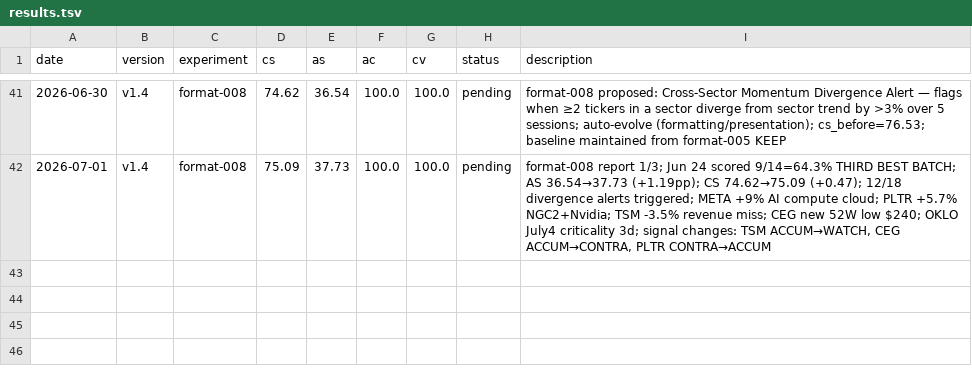
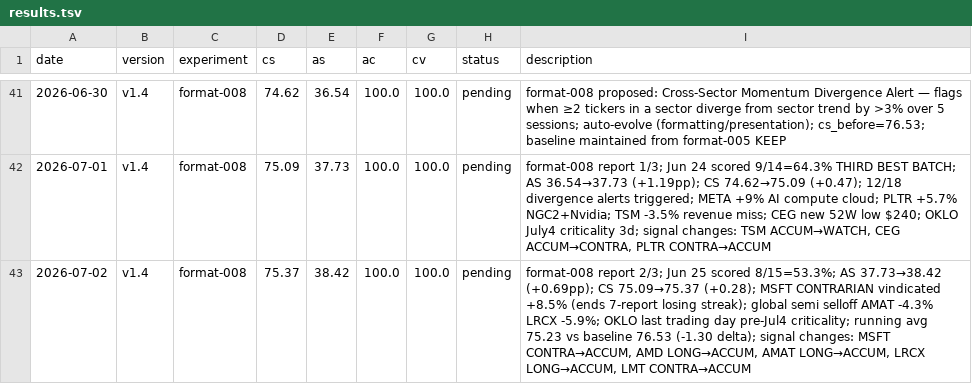
Before and after one commit to MalikJPalamar/autoresearch, a TSV file: auto-research/results.tsv, drawn as a sheet; only a part is shown, gaps mark what is left out.

```diff
--- a/auto-research/results.tsv
+++ b/auto-research/results.tsv
@@ -42 +42,2 @@ date	version	experiment	cs	as	ac	cv	status	description
 2026-07-01	v1.4	format-008	75.09	37.73	100.0	100.0	pending	format-008 report 1/3; Jun 24 scored 9/14=64.3% THIRD BEST BATCH; AS 36.54→37.73 (+1.19pp); CS 74.62→75.09 (+0.47); 12/18 divergence alerts triggered; META +9% AI compute cloud; PLTR +5.7% NGC2+Nvidia; TSM -3.5% revenue miss; CEG new 52W low $240; OKLO July4 criticality 3d; signal changes: TSM ACCUM→WATCH, CEG ACCUM→CONTRA, PLTR CONTRA→ACCUM
+2026-07-02	v1.4	format-008	75.37	38.42	100.0	100.0	pending	format-008 report 2/3; Jun 25 scored 8/15=53.3%; AS 37.73→38.42 (+0.69pp); CS 75.09→75.37 (+0.28); MSFT CONTRARIAN vindicated +8.5% (ends 7-report losing streak); global semi selloff AMAT -4.3% LRCX -5.9%; OKLO last trading day pre-Jul4 criticality; running avg 75.23 vs baseline 76.53 (-1.30 delta); signal changes: MSFT CONTRA→ACCUM, AMD LONG→ACCUM, AMAT LONG→ACCUM, LRCX LONG→ACCUM, LMT CONTRA→ACCUM
```
Also changed, not shown: 2 other files.
